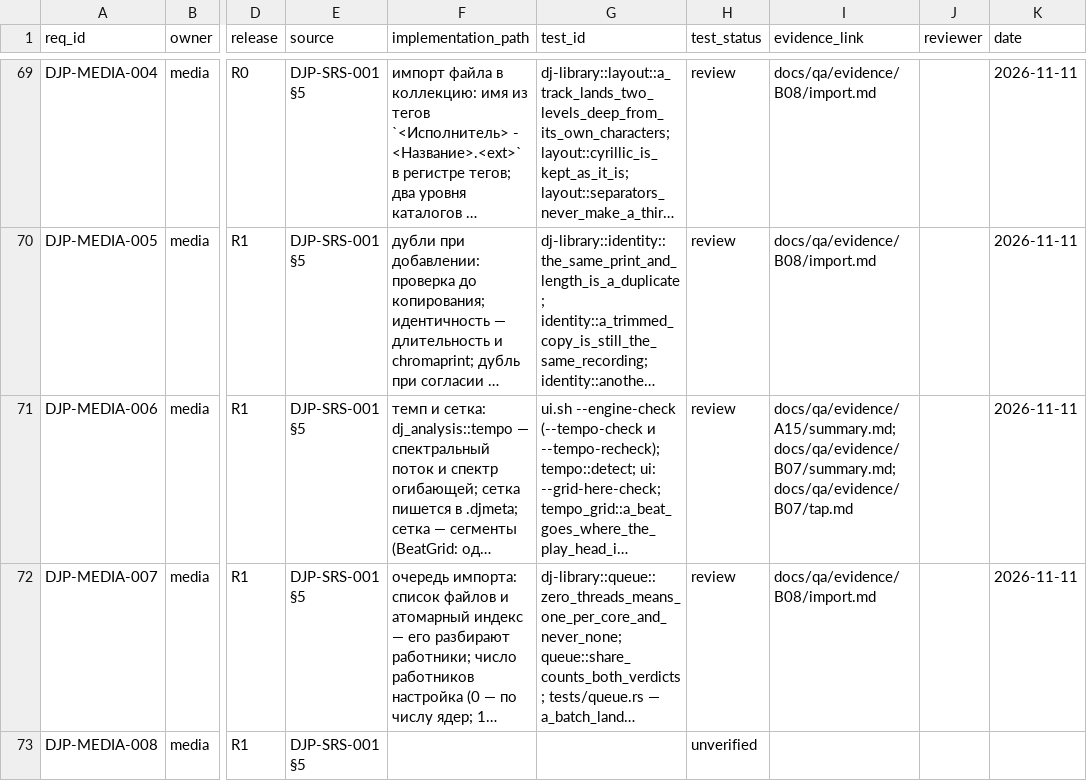
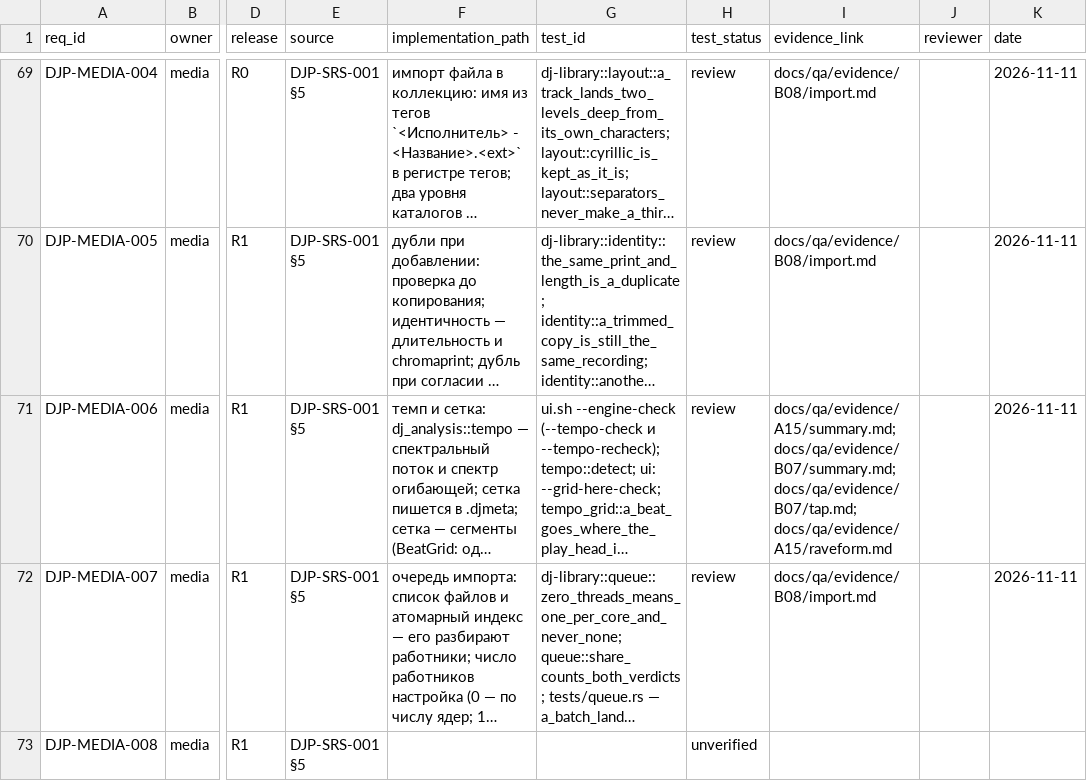
Before and after one commit to UncleAndy/hauler-dj-platform, a CSV file: docs/requirements/traceability.csv, drawn as a sheet; only a part is shown, gaps mark what is left out; long unchanged cells end in …; the diff names each change by its address in the sheet, - before the commit and + after, or states it on an @@ line.

Commit message:
feat(analysis): сетка — лестница метрического уровня по ударам и фаза последней
Корпус raveform (1382 трека, 156 часов) и стенд crates/dj-analysis/examples/gridbench
дали числа, по которым и правилось. Было: уровень темпа совпадал у 59 % треков,
2:3 и 4:3 — 29 %, отказы 3,6 %, фаза 90-го перцентиля 218 мс.

- settle_level: лестница 3/2, 2/3, 4/3, 3/4, 2, 1/2 по огибающей ударов (низ плюс
  корпус 150-400 Гц), переезд только при выигрыше в объяснении ударов и с запасом
  1,25 по приору; раньше чинился только случай 3/4.
- accent_envelope и ворота carries_the_beat по ней: у техно на оффбите шляпки, и на
  полной огибающей контраст падал до 1,05-1,15 — четыре честных трека получали
  «темпа нет».
- on_the_beat_side решается последним: бар и уровень двигают сетку, и фаза до них —
  фаза сетки, которой уже нет; 11 из 16 оффбитных треков выборки исправились этим.

Стало: уровень 83,4 % на выборке и 82,8 % на всём корпусе, отказы 0,7/1,6 %, фаза
90-го перцентиля 52 мс (медиана 7 мс), дрейф без изменений. Отвергнуто замером:
полосный фронтенд из Tempogram Toolbox (76 % против 82 %), порог стороны 1,15
(фаза 97 мс против 52), лестница для сеток с участками (без выигрыша).
Корпус и стенд: docs/qa/evidence/A15/raveform.md.

```diff
--- a/docs/requirements/traceability.csv
+++ b/docs/requirements/traceability.csv
-I71 (evidence_link): docs/qa/evidence/A15/summary.md; docs/qa/evidence/B07/summary.md; docs/qa/evidence/B07/tap.md
+I71 (evidence_link): docs/qa/evidence/A15/summary.md; docs/qa/evidence/B07/summary.md; docs/qa/evidence/B07/tap.md; docs/qa/evidence/A15/raveform.md
```
Also changed, not shown: 4 other files.
